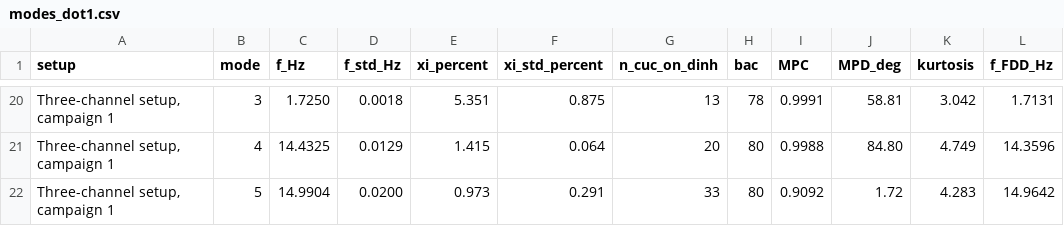
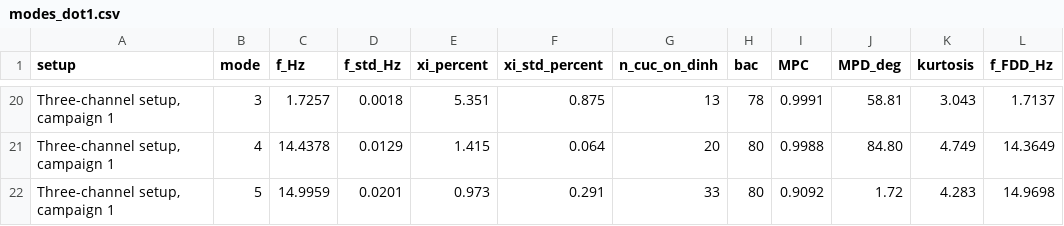
Before and after one commit to chungntu/t18-foundation-oma, a CSV file: results/dot1/modes_dot1.csv, drawn as a sheet; only a part is shown, gaps mark what is left out; the diff covers the shown part only.

```diff
--- a/results/dot1/modes_dot1.csv
+++ b/results/dot1/modes_dot1.csv
@@ -20,3 +20,3 @@ setup,mode,f_Hz,f_std_Hz,xi_percent,xi_std_percent,n_cuc_on_dinh,bac,MPC,MPD_deg
-"Three-channel setup, campaign 1",3,1.7250,0.0018,5.351,0.875,13,78,0.9991,58.81,3.042,1.7131
-"Three-channel setup, campaign 1",4,14.4325,0.0129,1.415,0.064,20,80,0.9988,84.80,4.749,14.3596
-"Three-channel setup, campaign 1",5,14.9904,0.0200,0.973,0.291,33,80,0.9092,1.72,4.283,14.9642
+"Three-channel setup, campaign 1",3,1.7257,0.0018,5.351,0.875,13,78,0.9991,58.81,3.043,1.7137
+"Three-channel setup, campaign 1",4,14.4378,0.0129,1.415,0.064,20,80,0.9988,84.80,4.749,14.3649
+"Three-channel setup, campaign 1",5,14.9959,0.0201,0.973,0.291,33,80,0.9092,1.72,4.283,14.9698
```
Also changed, not shown: 66 edited cells elsewhere in this file, results/dot2/MAC_td1_td2.csv, results/tables/table4_poles.csv, 50 other files.
